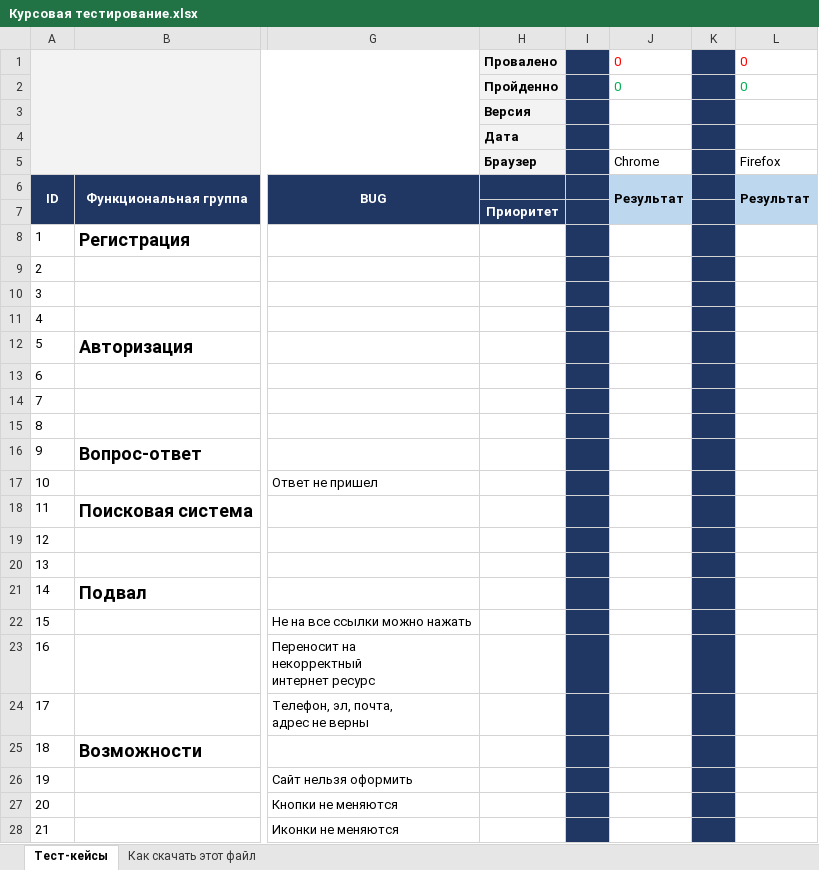
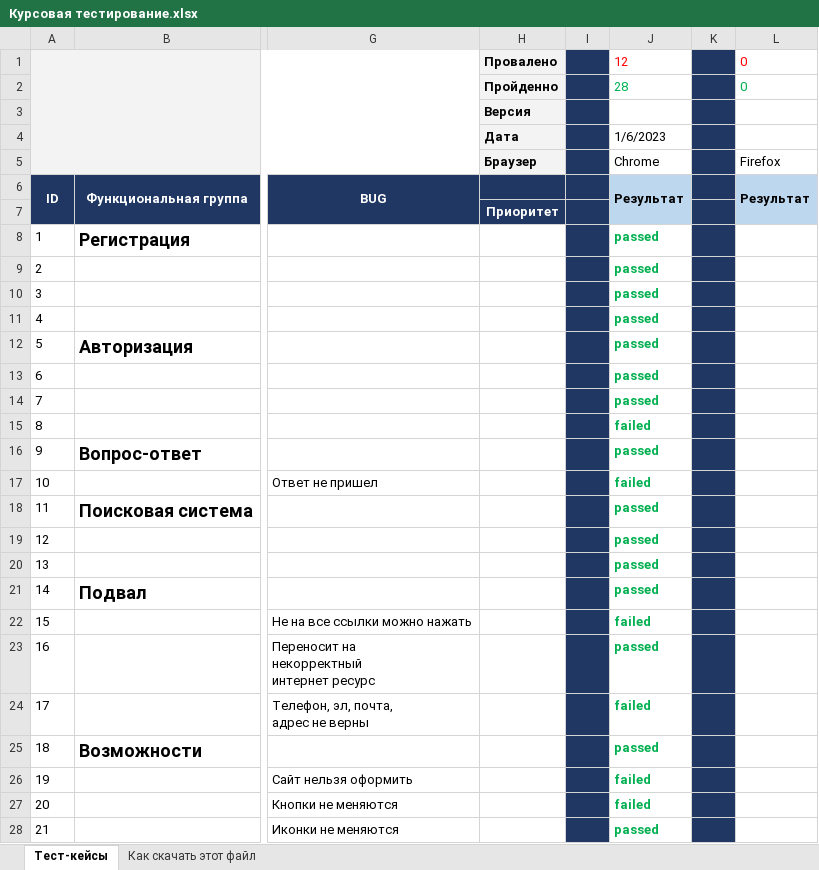
Before and after one commit to Pabro29/My.First.Repo, an Excel workbook: Курсовая тестирование.xlsx, sheet Тест-кейсы, drawn as a sheet; only a part is shown, gaps mark what is left out; values as stored, in another font and other column widths than the file's, no borders; charts and pictures not drawn; the diff covers the shown part only; the diff names each change by its address in the sheet, - before the commit and + after, or states it on an @@ line.

Commit message:
Тестирование 06.01.
Прошел тесты с 1-46 включительно
25 пройдено, 21 нет

```diff
--- a/Курсовая тестирование.xlsx (sheet Тест-кейсы)
+++ b/Курсовая тестирование.xlsx (sheet Тест-кейсы)
-J1: 0
+J1: 12
-J2: 0
+J2: 28
-J4: (empty)
+J4: 1/6/2023
-J8:J14: (empty)
+J8:J14: passed
-J15: (empty)
+J15: failed
-J16: (empty)
+J16: passed
-J17: (empty)
+J17: failed
-J18:J21: (empty)
+J18:J21: passed
-J22: (empty)
+J22: failed
-J23: (empty)
+J23: passed
-J24: (empty)
+J24: failed
-J25: (empty)
+J25: passed
-J26:J27: (empty)
+J26:J27: failed
-J28: (empty)
+J28: passed
```
Also changed, not shown: 19 edited cells elsewhere in this sheet, charts or pictures.
